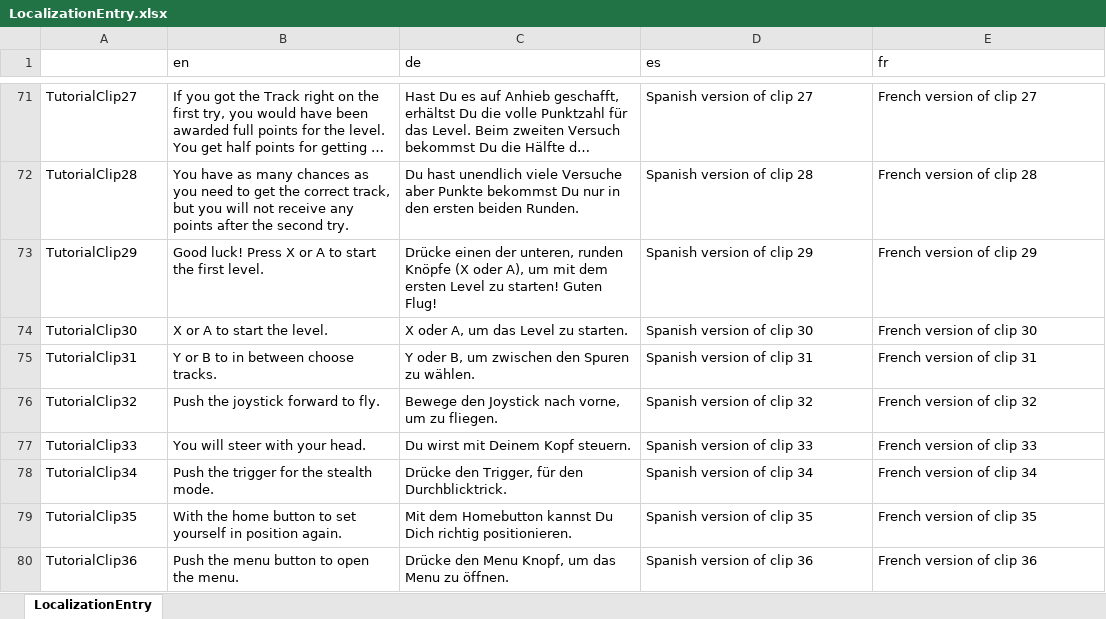
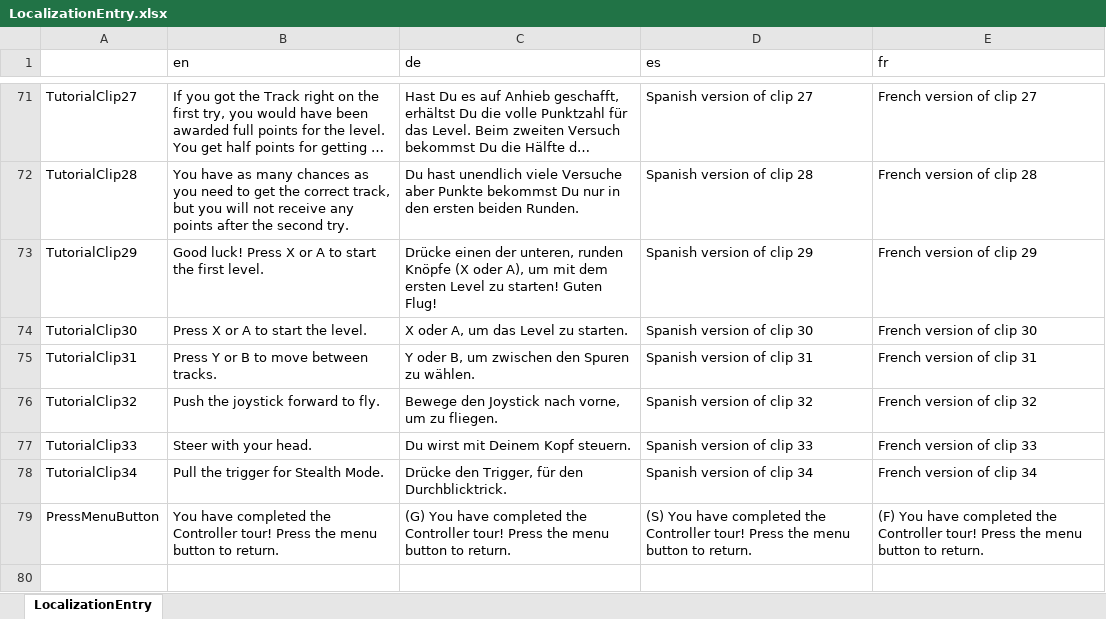
Before and after one commit to ManuhManuh/OctaviCopterFestival, an Excel workbook: Assets/Resources/LocalizationEntry.xlsx, sheet LocalizationEntry, drawn as a sheet; only a part is shown, gaps mark what is left out; long unchanged cells end in …; values as stored, in another font and other column widths than the file's, no borders; removed rows and columns are numbered as before the commit, all else as after; the diff names each change by its address in the sheet, - before the commit and + after, or states it on an @@ line.

Commit message:
SC Tour English
Added English clips for SC Tour, removed Home Button and Menu button parts, added Return to Menu text at the end of the tour

```diff
--- a/Assets/Resources/LocalizationEntry.xlsx (sheet LocalizationEntry)
+++ b/Assets/Resources/LocalizationEntry.xlsx (sheet LocalizationEntry)
-B74 (en): X or A to start the level.
+B74 (en): Press X or A to start the level.
-B75 (en): Y or B to in between choose tracks.
+B75 (en): Press Y or B to move between tracks.
-B77 (en): You will steer with your head.
+B77 (en): Steer with your head.
-B78 (en): Push the trigger for the stealth mode.
+B78 (en): Pull the trigger for Stealth Mode.
-row 79: TutorialClip35 | With the home button to set yourself in position again. | Mit dem Homebutton kannst Du Dich richtig positionieren. | Spanish version of clip 35 | French version of clip 35
-row 80: TutorialClip36 | Push the menu button to open the menu. | Drücke den Menu Knopf, um das Menu zu öffnen. | Spanish version of clip 36 | French version of clip 36
+row 79: PressMenuButton | You have completed the Controller tour! Press the menu button to return. | (G) You have completed the Controller tour! Press the menu button to return. | (S) You have completed the Controller tour! Press the menu button to return. | (F) You have completed the Controller tour! Press the menu button to return.
```
Also changed, not shown: 23 other files.
